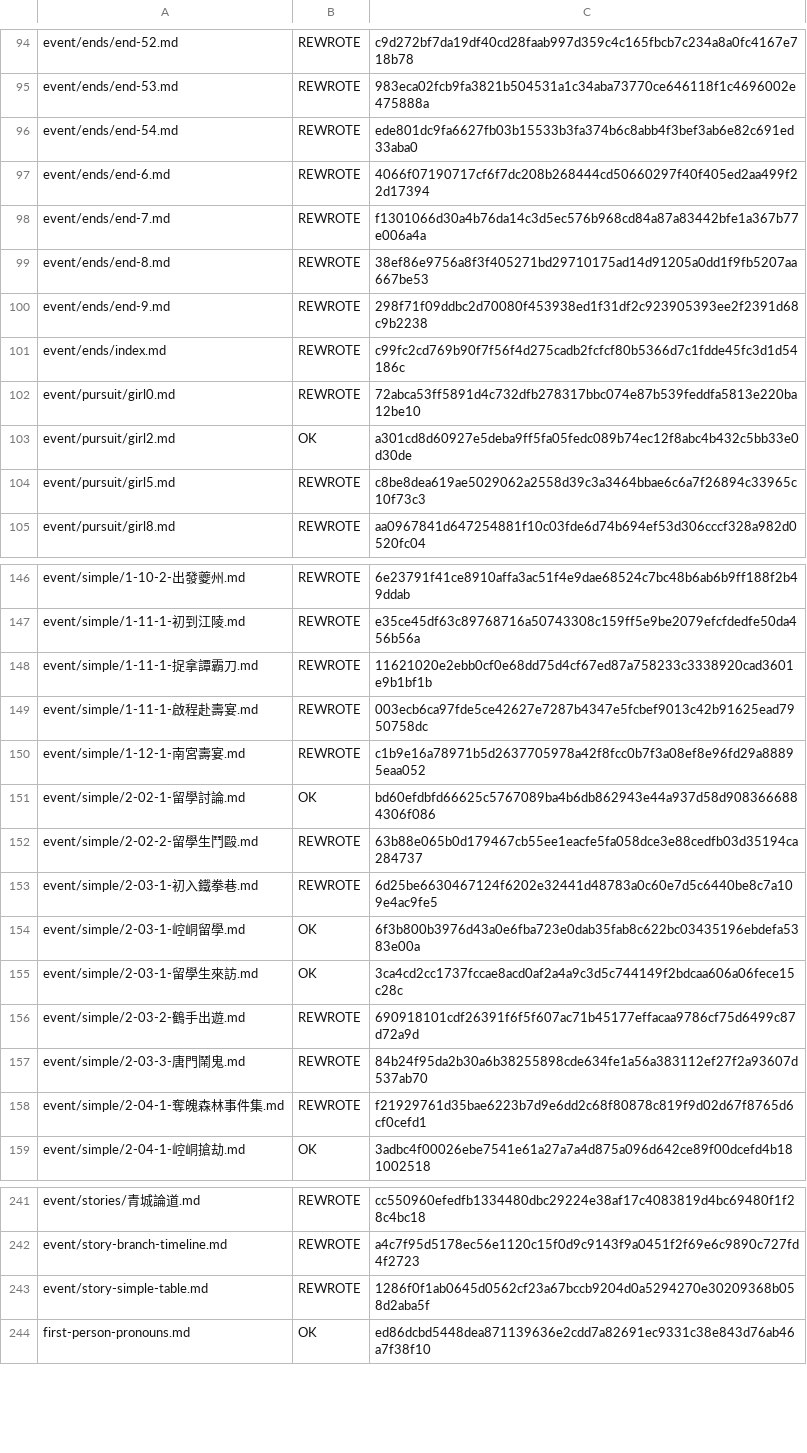
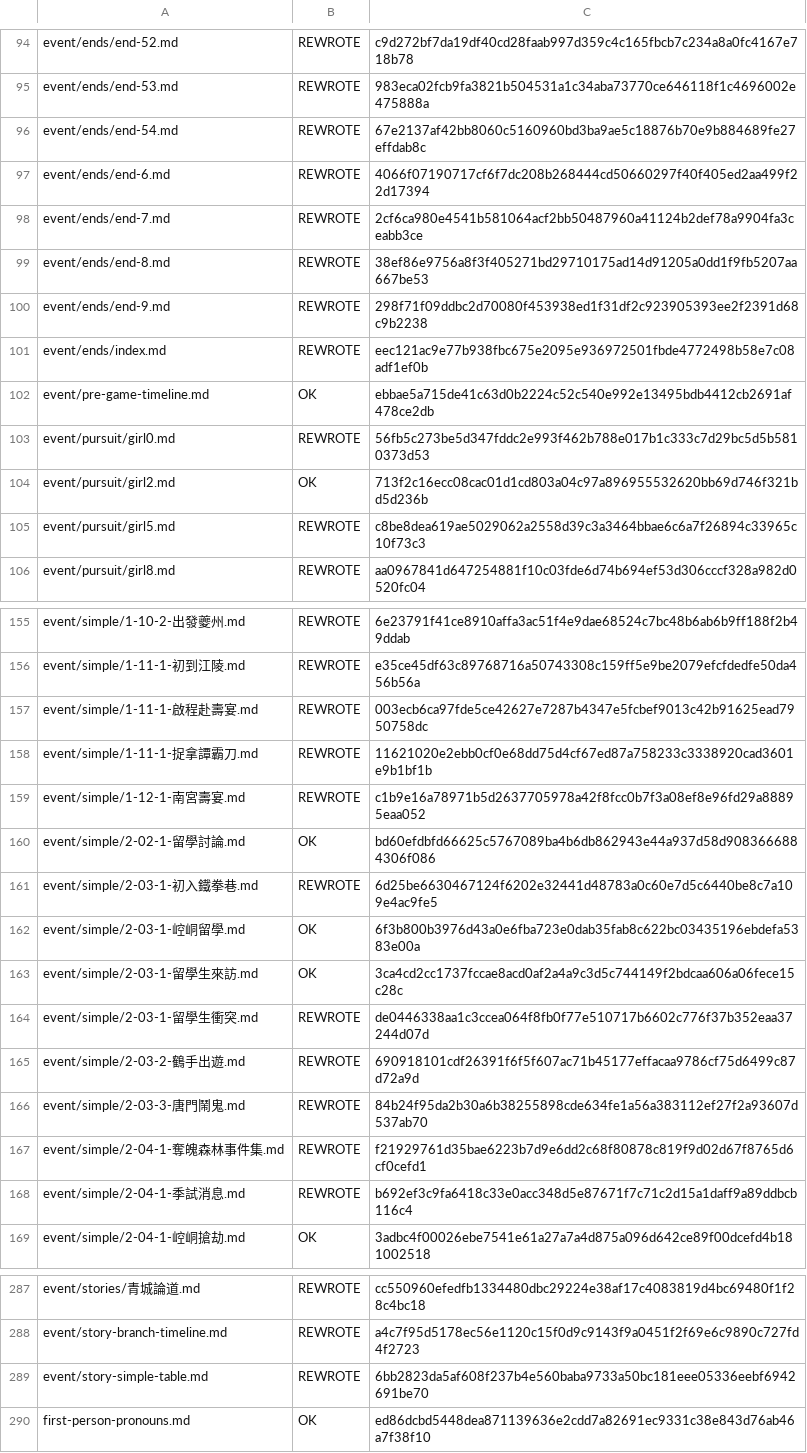
Before and after one commit to NEXTAltair/LoM-wiki, a TSV file: tools/ja-translation-ledger.tsv, drawn as a sheet; only a part is shown, gaps mark what is left out; the diff covers the shown part only.

```diff
--- a/tools/ja-translation-ledger.tsv
+++ b/tools/ja-translation-ledger.tsv
@@ -95,10 +95,11 @@ event/ends/end-52.md	REWROTE	c9d272bf7da19df40cd28faab997d359c4c165fbcb7c234a8a0
 event/ends/end-53.md	REWROTE	983eca02fcb9fa3821b504531a1c34aba73770ce646118f1c4696002e475888a
-event/ends/end-54.md	REWROTE	ede801dc9fa6627fb03b15533b3fa374b6c8abb4f3bef3ab6e82c691ed33aba0
+event/ends/end-54.md	REWROTE	67e2137af42bb8060c5160960bd3ba9ae5c18876b70e9b884689fe27effdab8c
 event/ends/end-6.md	REWROTE	4066f07190717cf6f7dc208b268444cd50660297f40f405ed2aa499f22d17394
-event/ends/end-7.md	REWROTE	f1301066d30a4b76da14c3d5ec576b968cd84a87a83442bfe1a367b77e006a4a
+event/ends/end-7.md	REWROTE	2cf6ca980e4541b581064acf2bb50487960a41124b2def78a9904fa3ceabb3ce
 event/ends/end-8.md	REWROTE	38ef86e9756a8f3f405271bd29710175ad14d91205a0dd1f9fb5207aa667be53
 event/ends/end-9.md	REWROTE	298f71f09ddbc2d70080f453938ed1f31df2c923905393ee2f2391d68c9b2238
-event/ends/index.md	REWROTE	c99fc2cd769b90f7f56f4d275cadb2fcfcf80b5366d7c1fdde45fc3d1d54186c
-event/pursuit/girl0.md	REWROTE	72abca53ff5891d4c732dfb278317bbc074e87b539feddfa5813e220ba12be10
-event/pursuit/girl2.md	OK	a301cd8d60927e5deba9ff5fa05fedc089b74ec12f8abc4b432c5bb33e0d30de
+event/ends/index.md	REWROTE	eec121ac9e77b938fbc675e2095e936972501fbde4772498b58e7c08adf1ef0b
+event/pre-game-timeline.md	OK	ebbae5a715de41c63d0b2224c52c540e992e13495bdb4412cb2691af478ce2db
+event/pursuit/girl0.md	REWROTE	56fb5c273be5d347fddc2e993f462b788e017b1c333c7d29bc5d5b5810373d53
+event/pursuit/girl2.md	OK	713f2c16ecc08cac01d1cd803a04c97a896955532620bb69d746f321bd5d236b
 event/pursuit/girl5.md	REWROTE	c8be8dea619ae5029062a2558d39c3a3464bbae6c6a7f26894c33965c10f73c3
@@ -147,7 +156,6 @@ event/simple/1-10-2-出發夔州.md	REWROTE	6e23791f41ce8910affa3ac51f4e9dae6852
 event/simple/1-11-1-初到江陵.md	REWROTE	e35ce45df63c89768716a50743308c159ff5e9be2079efcfdedfe50da456b56a
+event/simple/1-11-1-啟程赴壽宴.md	REWROTE	003ecb6ca97fde5ce42627e7287b4347e5fcbef9013c42b91625ead7950758dc
 event/simple/1-11-1-捉拿譚霸刀.md	REWROTE	11621020e2ebb0cf0e68dd75d4cf67ed87a758233c3338920cad3601e9b1bf1b
-event/simple/1-11-1-啟程赴壽宴.md	REWROTE	003ecb6ca97fde5ce42627e7287b4347e5fcbef9013c42b91625ead7950758dc
 event/simple/1-12-1-南宮壽宴.md	REWROTE	c1b9e16a78971b5d2637705978a42f8fcc0b7f3a08ef8e96fd29a88895eaa052
 event/simple/2-02-1-留學討論.md	OK	bd60efdbfd66625c5767089ba4b6db862943e44a937d58d9083666884306f086
-event/simple/2-02-2-留學生鬥毆.md	REWROTE	63b88e065b0d179467cb55ee1eacfe5fa058dce3e88cedfb03d35194ca284737
 event/simple/2-03-1-初入鐵拳巷.md	REWROTE	6d25be6630467124f6202e32441d48783a0c60e7d5c6440be8c7a109e4ac9fe5
@@ -155,2 +163,3 @@ event/simple/2-03-1-崆峒留學.md	OK	6f3b800b3976d43a0e6fba723e0dab35fab8c622b
 event/simple/2-03-1-留學生來訪.md	OK	3ca4cd2cc1737fccae8acd0af2a4a9c3d5c744149f2bdcaa606a06fece15c28c
+event/simple/2-03-1-留學生衝突.md	REWROTE	de0446338aa1c3ccea064f8fb0f77e510717b6602c776f37b352eaa37244d07d
 event/simple/2-03-2-鶴手出遊.md	REWROTE	690918101cdf26391f6f5f607ac71b45177effacaa9786cf75d6499c87d72a9d
@@ -158,2 +167,3 @@ event/simple/2-03-3-唐門鬧鬼.md	REWROTE	84b24f95da2b30a6b38255898cde634fe1a5
 event/simple/2-04-1-奪魄森林事件集.md	REWROTE	f21929761d35bae6223b7d9e6dd2c68f80878c819f9d02d67f8765d6cf0cefd1
+event/simple/2-04-1-季試消息.md	REWROTE	b692ef3c9fa6418c33e0acc348d5e87671f7c71c2d15a1daff9a89ddbcb116c4
 event/simple/2-04-1-崆峒搶劫.md	OK	3adbc4f00026ebe7541e61a27a7a4d875a096d642ce89f00dcefd4b181002518
@@ -242,3 +288,3 @@ event/stories/青城論道.md	REWROTE	cc550960efedfb1334480dbc29224e38af17c40838
 event/story-branch-timeline.md	REWROTE	a4c7f95d5178ec56e1120c15f0d9c9143f9a0451f2f69e6c9890c727fd4f2723
-event/story-simple-table.md	REWROTE	1286f0f1ab0645d0562cf23a67bccb9204d0a5294270e30209368b058d2aba5f
+event/story-simple-table.md	REWROTE	6bb2823da5af608f237b4e560baba9733a50bc181eee05336eebf6942691be70
 first-person-pronouns.md	OK	ed86dcbd5448dea871139636e2cdd7a82691ec9331c38e843d76ab46a7f38f10
```
Also changed, not shown: 13 added rows, 3 removed rows, 34 moved rows and 18 edited cells elsewhere in this file, tools/ja-label-baseline.tsv, 41 other files.
